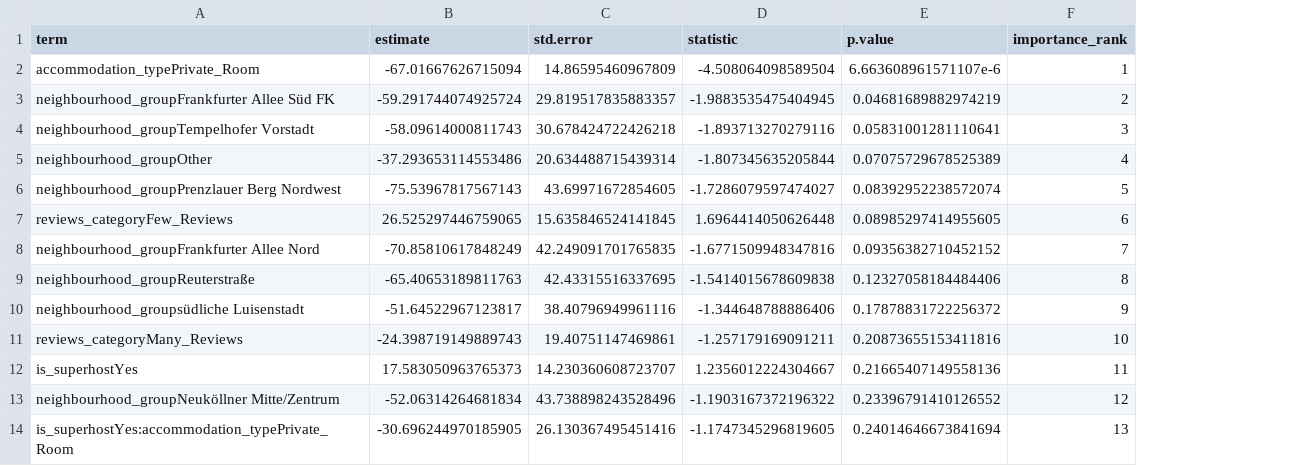
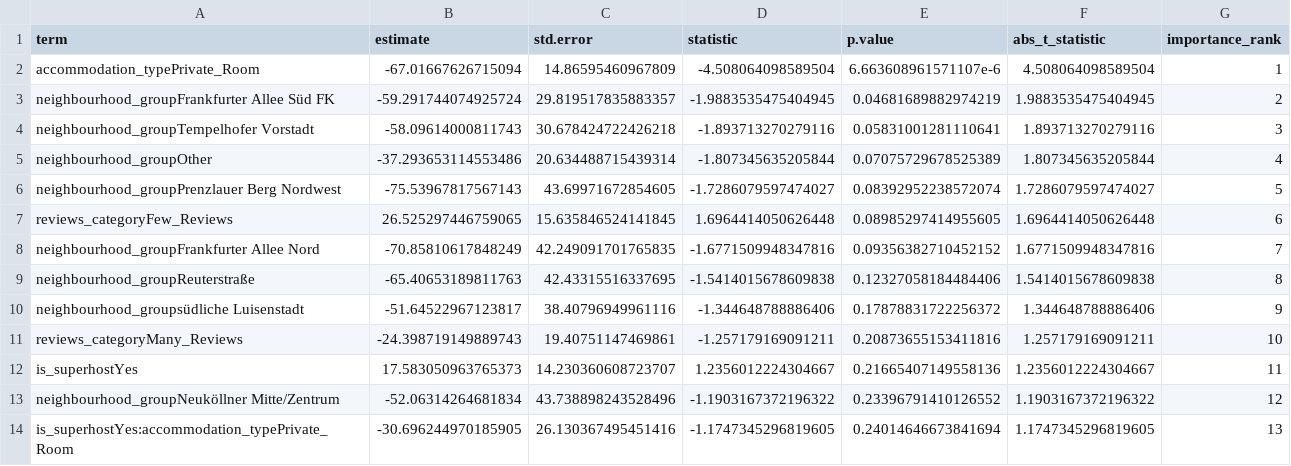
Before and after one commit to g8rdier/airbnb-berlin-superhost-analysis, a CSV file: outputs/tables/feature_importance_analysis.csv, drawn as a sheet; only a part is shown; the diff names each change by its address in the sheet, - before the commit and + after, or states it on an @@ line.

Commit message:
test: Complete pipeline rerun with fresh outputs (#35)
- Executed full analysis pipeline (scripts 01-08) from clean state
- Generated all 11 figures + PDF compilation
- Created 29 analytical CSV tables
- Produced 6 comprehensive result summaries
- Validated consistent empirical findings across all methods

Pipeline Results:
• Dataset: 8,783 listings (14,187→8,783 after 3-sigma cleaning)
• Core Finding: Private rooms -22.19%, Entire apartments +16.79%
• Statistical Evidence: p < 2.2e-16, Cohen's d = -0.559
• Predictive Validation: R² = 0.0087, RMSE = €399.05

Note: Visualization compilation contains duplicates - to be fixed in follow-up

```diff
--- a/outputs/tables/feature_importance_analysis.csv
+++ b/outputs/tables/feature_importance_analysis.csv
+column F (abs_t_statistic), rows 2-14: 4.508064098589504 | 1.9883535475404945 | 1.893713270279116 | 1.807345635205844 | 1.7286079597474027 | 1.6964414050626448 | 1.6771509948347816 | 1.5414015678609838 | 1.344648788886406 | 1.257179169091211 | 1.2356012224304667 | 1.1903167372196322 | 1.1747345296819605
```
Also changed, not shown: outputs/tables/quantile_regression_results.csv, 12 other files.
